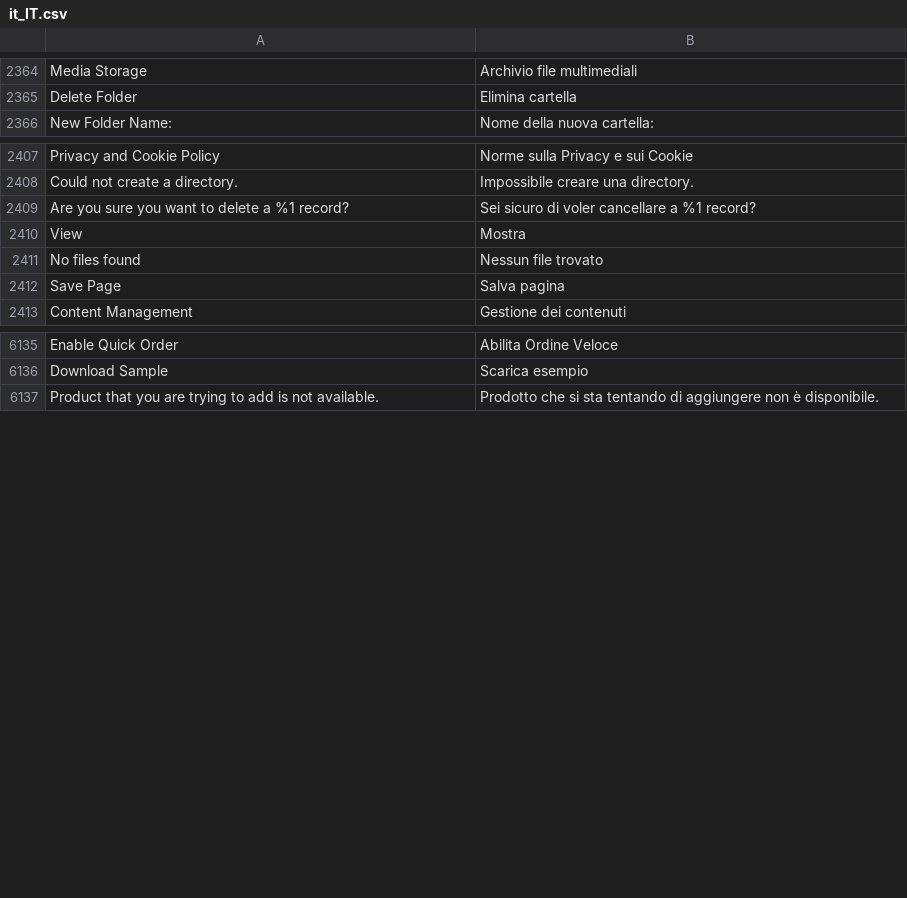
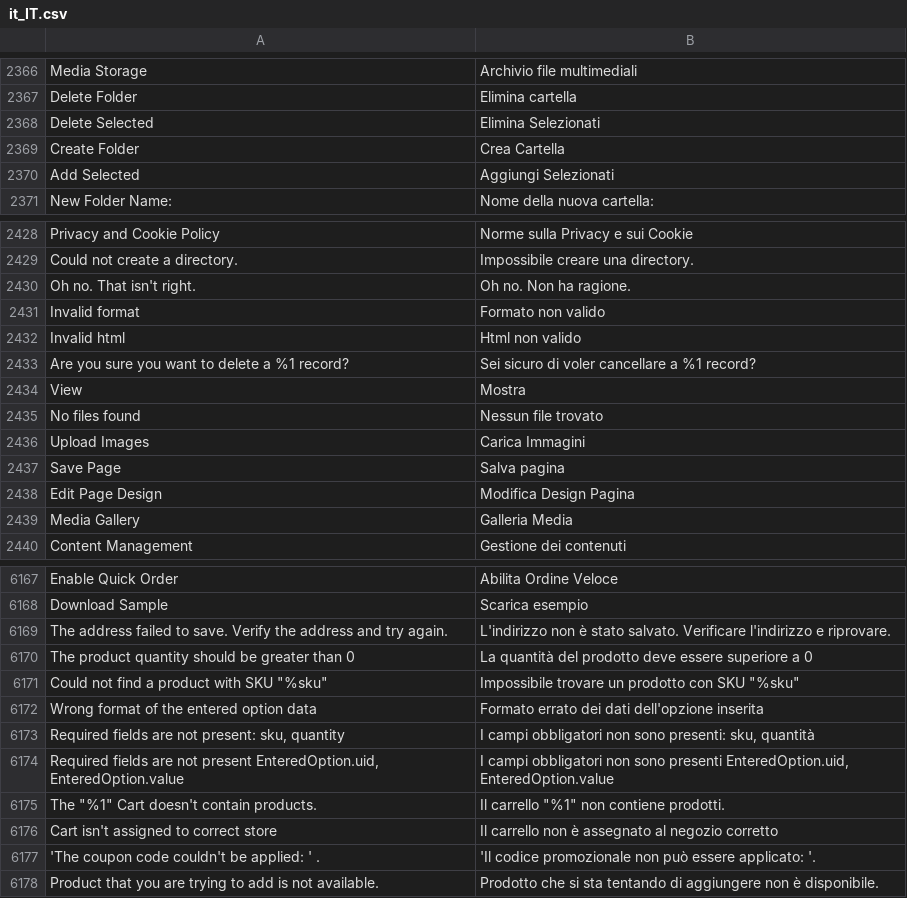
Before and after one commit to magento-l10n/language-it_IT, a CSV file: it_IT.csv, drawn as a sheet; only a part is shown, gaps mark what is left out; the diff covers the shown part only; the diff names each change by its address in the sheet, - before the commit and + after, or states it on an @@ line.

```diff
--- a/it_IT.csv
+++ b/it_IT.csv
@@ row 2600 moved to row 2368: Delete Selected @@
+row 2369: Create Folder | Crea Cartella
+row 2370: Add Selected | Aggiungi Selezionati
+row 2430: Oh no. That isn't right. | Oh no. Non ha ragione.
+row 2431: Invalid format | Formato non valido
+row 2432: Invalid html | Html non valido
+row 2436: Upload Images | Carica Immagini
+row 2438: Edit Page Design | Modifica Design Pagina
+row 2439: Media Gallery | Galleria Media
+row 6169: The address failed to save. Verify the address and try again. | L'indirizzo non è stato salvato. Verificare l'indirizzo e riprovare.
+row 6170: The product quantity should be greater than 0 | La quantità del prodotto deve essere superiore a 0
@@ row 6162 moved to row 6171: Could not find a product with SKU "%sku" @@
+row 6172: Wrong format of the entered option data | Formato errato dei dati dell'opzione inserita
+row 6173: Required fields are not present: sku, quantity | I campi obbligatori non sono presenti: sku, quantità
+row 6174: Required fields are not present EnteredOption.uid, EnteredOption.value | I campi obbligatori non sono presenti EnteredOption.uid, EnteredOption.value
+row 6175: The "%1" Cart doesn't contain products. | Il carrello "%1" non contiene prodotti.
+row 6176: Cart isn't assigned to correct store | Il carrello non è assegnato al negozio corretto
+row 6177: 'The coupon code couldn't be applied: ' . | 'Il codice promozionale non può essere applicato: '.
```
Also changed, not shown: 27 added rows and 1 moved row elsewhere in this file, 1 other file.
